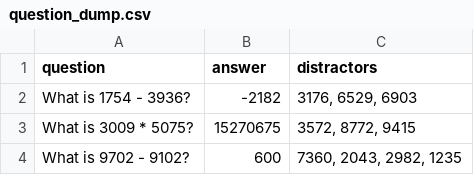
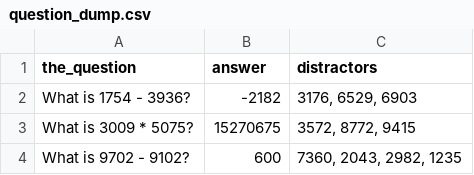
Before and after one commit to ronny2205/question-display, a CSV file: lib/assets/question_dump.csv (was app/assets/question_dump.csv), drawn as a sheet; only a part is shown.

```diff
--- a/app/assets/question_dump.csv
+++ b/lib/assets/question_dump.csv
@@ -1,2 +1,2 @@
-question|answer|distractors
+the_question|answer|distractors
 What is 1754 - 3936?|-2182|3176, 6529, 6903
```
Also changed, not shown: 2 other files.
